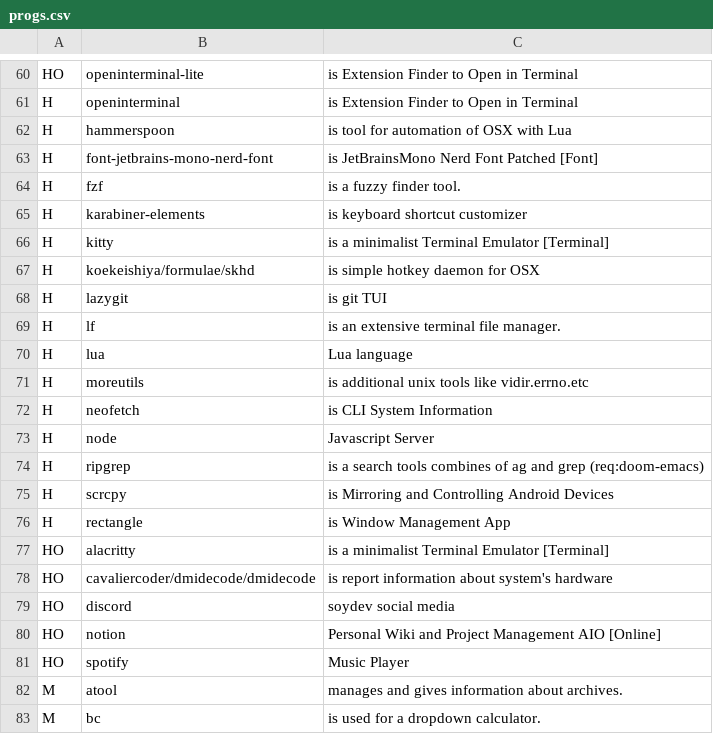
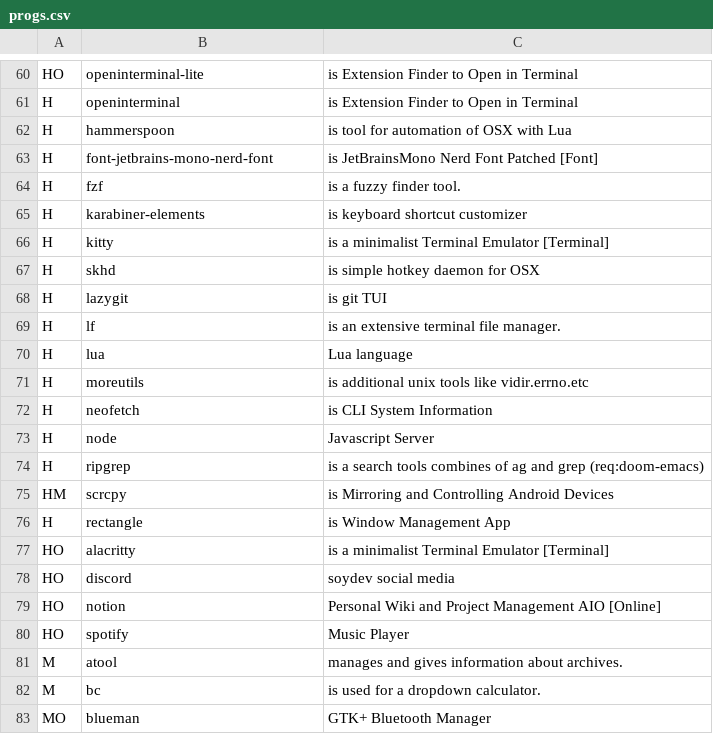
Before and after one commit to romariorobby/rarbstest, a CSV file: progs.csv, drawn as a sheet; only a part is shown, gaps mark what is left out; the shorter side is filled out with more unchanged rows.

```diff
--- a/progs.csv
+++ b/progs.csv
@@ -66,3 +66,3 @@ H,karabiner-elements, "is keyboard shortcut customizer"
 H,kitty, "is a minimalist Terminal Emulator [Terminal]"
-H,koekeishiya/formulae/skhd, "is simple hotkey daemon for OSX"
+H,skhd, "is simple hotkey daemon for OSX"
 H,lazygit, "is git TUI"
@@ -74,6 +74,5 @@ H,node, "Javascript Server"
 H,ripgrep, "is a search tools combines of ag and grep (req:doom-emacs)"
-H,scrcpy, "is Mirroring and Controlling Android Devices"
+HM,scrcpy, "is Mirroring and Controlling Android Devices"
 H,rectangle, "is Window Management App"
 HO,alacritty, "is a minimalist Terminal Emulator [Terminal]"
-HO,cavaliercoder/dmidecode/dmidecode, "is report information about system's hardware"
 HO,discord, "soydev social media"
```
Also changed, not shown: brewtap.csv, 1 other file.
